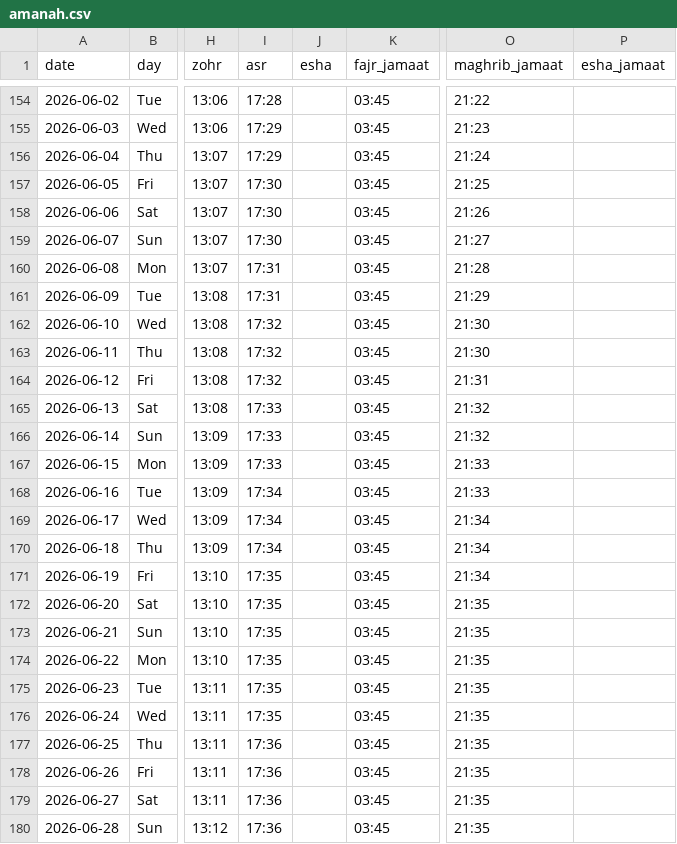
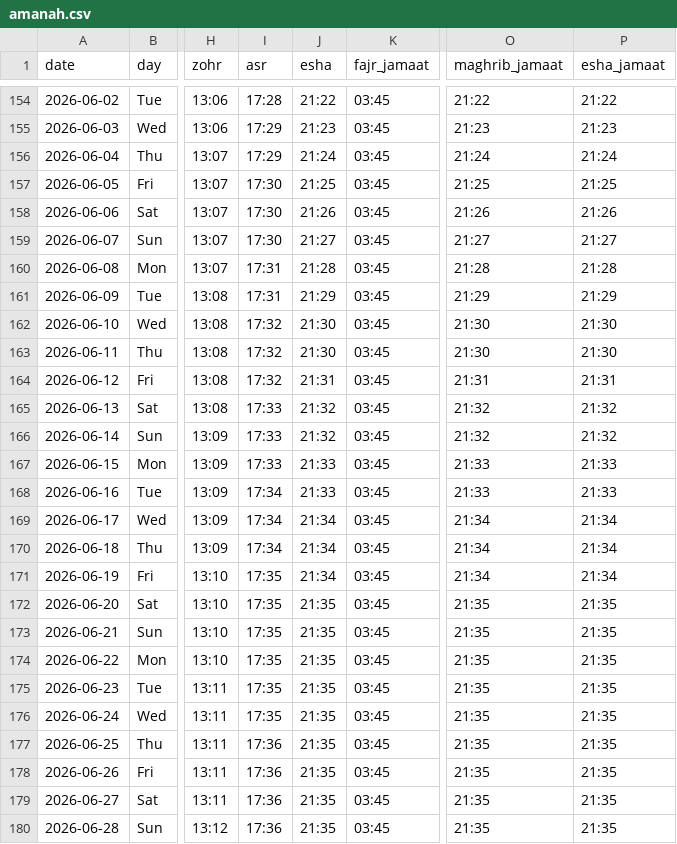
Before and after one commit to hasan1239/iqamah, a CSV file: data/amanah.csv, drawn as a sheet; only a part is shown, gaps mark what is left out; the diff covers the shown part only; the diff names each change by its address in the sheet, - before the commit and + after, or states it on an @@ line.

```diff
--- a/data/amanah.csv
+++ b/data/amanah.csv
-J154 (esha): (empty)
+J154 (esha): 21:22
-P154 (esha_jamaat): (empty)
+P154 (esha_jamaat): 21:22
-J155 (esha): (empty)
+J155 (esha): 21:23
-P155 (esha_jamaat): (empty)
+P155 (esha_jamaat): 21:23
-J156 (esha): (empty)
+J156 (esha): 21:24
-P156 (esha_jamaat): (empty)
+P156 (esha_jamaat): 21:24
-J157 (esha): (empty)
+J157 (esha): 21:25
-P157 (esha_jamaat): (empty)
+P157 (esha_jamaat): 21:25
-J158 (esha): (empty)
+J158 (esha): 21:26
-P158 (esha_jamaat): (empty)
+P158 (esha_jamaat): 21:26
-J159 (esha): (empty)
+J159 (esha): 21:27
-P159 (esha_jamaat): (empty)
+P159 (esha_jamaat): 21:27
-J160 (esha): (empty)
+J160 (esha): 21:28
-P160 (esha_jamaat): (empty)
+P160 (esha_jamaat): 21:28
-J161 (esha): (empty)
+J161 (esha): 21:29
-P161 (esha_jamaat): (empty)
+P161 (esha_jamaat): 21:29
-J162:J163 (esha): (empty)
+J162:J163 (esha): 21:30
-P162:P163 (esha_jamaat): (empty)
+P162:P163 (esha_jamaat): 21:30
-J164 (esha): (empty)
+J164 (esha): 21:31
-P164 (esha_jamaat): (empty)
+P164 (esha_jamaat): 21:31
-J165:J166 (esha): (empty)
+J165:J166 (esha): 21:32
-P165:P166 (esha_jamaat): (empty)
+P165:P166 (esha_jamaat): 21:32
-J167:J168 (esha): (empty)
+J167:J168 (esha): 21:33
-P167:P168 (esha_jamaat): (empty)
+P167:P168 (esha_jamaat): 21:33
-J169:J171 (esha): (empty)
+J169:J171 (esha): 21:34
-P169:P171 (esha_jamaat): (empty)
+P169:P171 (esha_jamaat): 21:34
-J172:J180 (esha): (empty)
+J172:J180 (esha): 21:35
-P172:P180 (esha_jamaat): (empty)
+P172:P180 (esha_jamaat): 21:35
```
Also changed, not shown: 96 edited cells elsewhere in this file, 10 other files.
